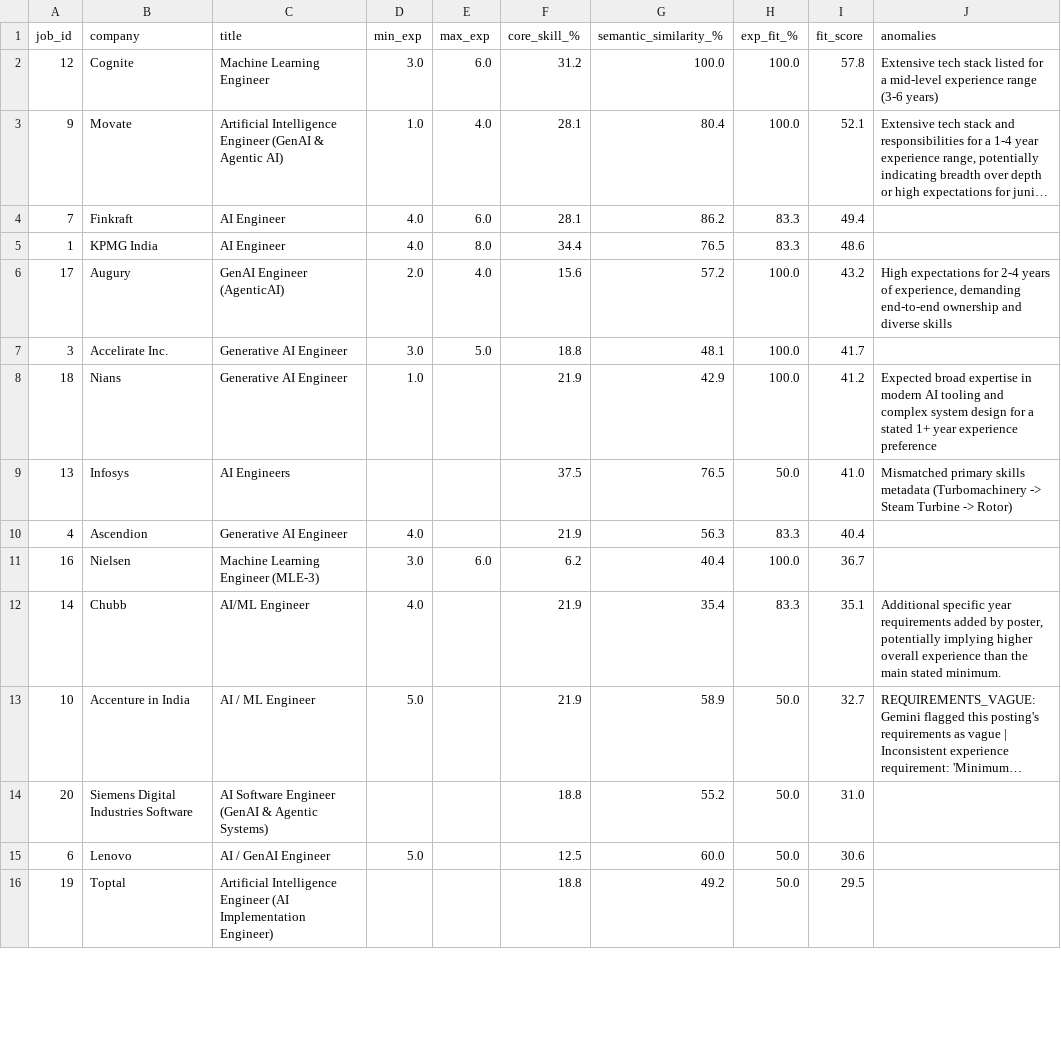
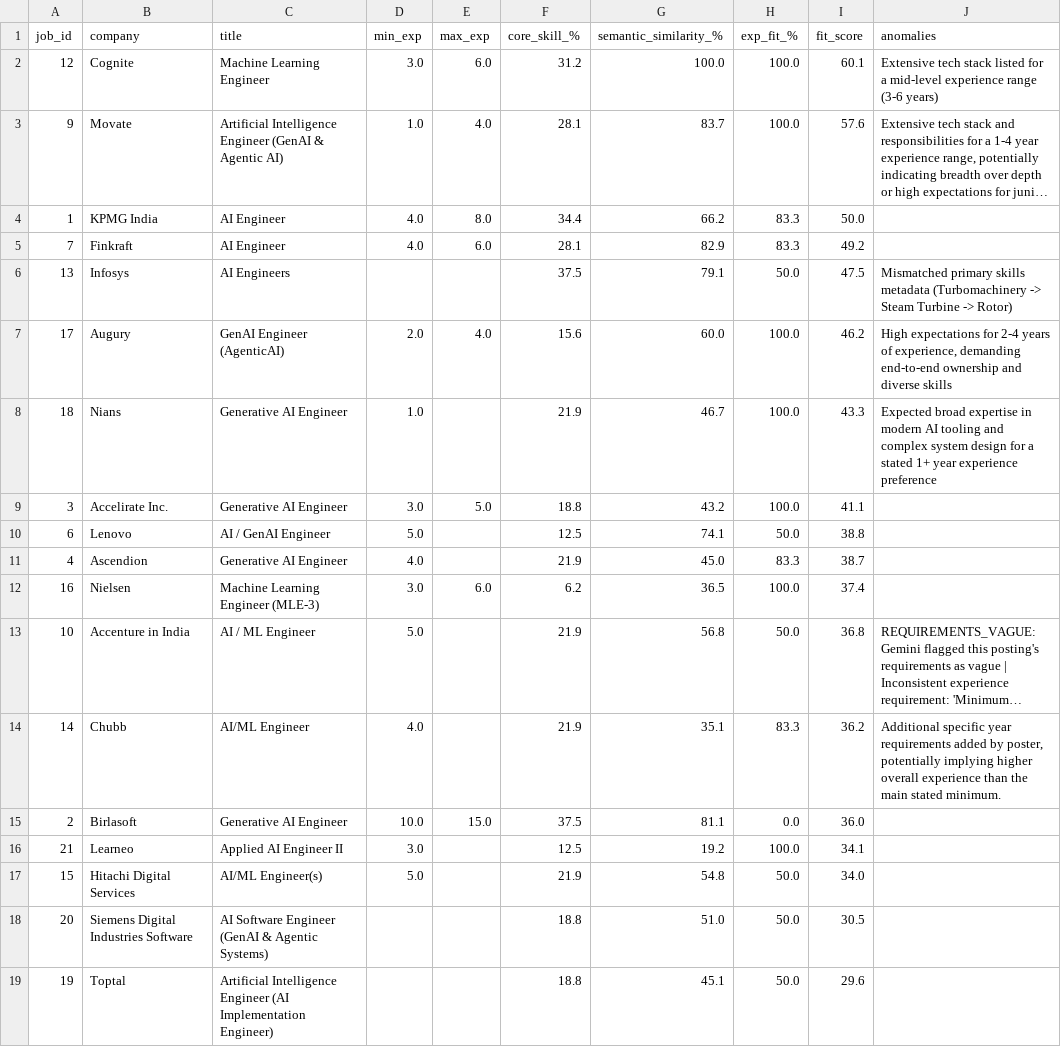
Before and after one commit to YATHARTHH/Job-Search-Decision-Assistant, a CSV file: outputs/step5_semantic_ranked_output.csv, drawn as a sheet; only a part is shown; long unchanged cells end in …; removed rows and columns are numbered as before the commit, all else as after; the diff covers the shown part only; the diff names each change by its address in the sheet, - before the commit and + after, or states it on an @@ line.

```diff
--- a/outputs/step5_semantic_ranked_output.csv
+++ b/outputs/step5_semantic_ranked_output.csv
-I2 (fit_score): 57.8
+I2 (fit_score): 60.1
-G3 (semantic_similarity_%): 80.4
+G3 (semantic_similarity_%): 83.7
-I3 (fit_score): 52.1
+I3 (fit_score): 57.6
-row 4: 7 | Finkraft | AI Engineer | 4.0 | 6.0 | 28.1 | 86.2 | 83.3 | 49.4
-G4 (semantic_similarity_%): 76.5
+G4 (semantic_similarity_%): 66.2
-I4 (fit_score): 48.6
+I4 (fit_score): 50.0
+row 5: 7 | Finkraft | AI Engineer | 4.0 | 6.0 | 28.1 | 82.9 | 83.3 | 49.2
+row 6: 13 | Infosys | AI Engineers |  |  | 37.5 | 79.1 | 50.0 | 47.5 | Mismatched primary skills metadata (Turbomachinery -> Steam Turbine -> Rotor)
-G7 (semantic_similarity_%): 57.2
+G7 (semantic_similarity_%): 60.0
-I7 (fit_score): 43.2
+I7 (fit_score): 46.2
-row 7: 3 | Accelirate Inc. | Generative AI Engineer | 3.0 | 5.0 | 18.8 | 48.1 | 100.0 | 41.7
-G8 (semantic_similarity_%): 42.9
+G8 (semantic_similarity_%): 46.7
-I8 (fit_score): 41.2
+I8 (fit_score): 43.3
-row 9: 13 | Infosys | AI Engineers |  |  | 37.5 | 76.5 | 50.0 | 41.0 | Mismatched primary skills metadata (Turbomachinery -> Steam Turbine -> Rotor)
+row 9: 3 | Accelirate Inc. | Generative AI Engineer | 3.0 | 5.0 | 18.8 | 43.2 | 100.0 | 41.1
+row 10: 6 | Lenovo | AI / GenAI Engineer | 5.0 |  | 12.5 | 74.1 | 50.0 | 38.8
-G11 (semantic_similarity_%): 56.3
+G11 (semantic_similarity_%): 45.0
-I11 (fit_score): 40.4
+I11 (fit_score): 38.7
-G12 (semantic_similarity_%): 40.4
+G12 (semantic_similarity_%): 36.5
-I12 (fit_score): 36.7
+I12 (fit_score): 37.4
-row 12: 14 | Chubb | AI/ML Engineer | 4.0 |  | 21.9 | 35.4 | 83.3 | 35.1 | Additional specific year requirements added by poster, potentially implying higher overall experience than the main stated minimum.
-G13 (semantic_similarity_%): 58.9
+G13 (semantic_similarity_%): 56.8
-I13 (fit_score): 32.7
+I13 (fit_score): 36.8
+row 14: 14 | Chubb | AI/ML Engineer | 4.0 |  | 21.9 | 35.1 | 83.3 | 36.2 | Additional specific year requirements added by poster, potentially implying higher overall experience than the main stated minimum.
+row 15: 2 | Birlasoft | Generative AI Engineer | 10.0 | 15.0 | 37.5 | 81.1 | 0.0 | 36.0
+row 16: 21 | Learneo | Applied AI Engineer II | 3.0 |  | 12.5 | 19.2 | 100.0 | 34.1
+row 17: 15 | Hitachi Digital Services | AI/ML Engineer(s) | 5.0 |  | 21.9 | 54.8 | 50.0 | 34.0
-G18 (semantic_similarity_%): 55.2
+G18 (semantic_similarity_%): 51.0
-I18 (fit_score): 31.0
+I18 (fit_score): 30.5
-row 15: 6 | Lenovo | AI / GenAI Engineer | 5.0 |  | 12.5 | 60.0 | 50.0 | 30.6
-G19 (semantic_similarity_%): 49.2
+G19 (semantic_similarity_%): 45.1
-I19 (fit_score): 29.5
+I19 (fit_score): 29.6
```
Also changed, not shown: 2 removed rows and 4 edited cells elsewhere in this file, outputs/step5_ranked_output.csv.
